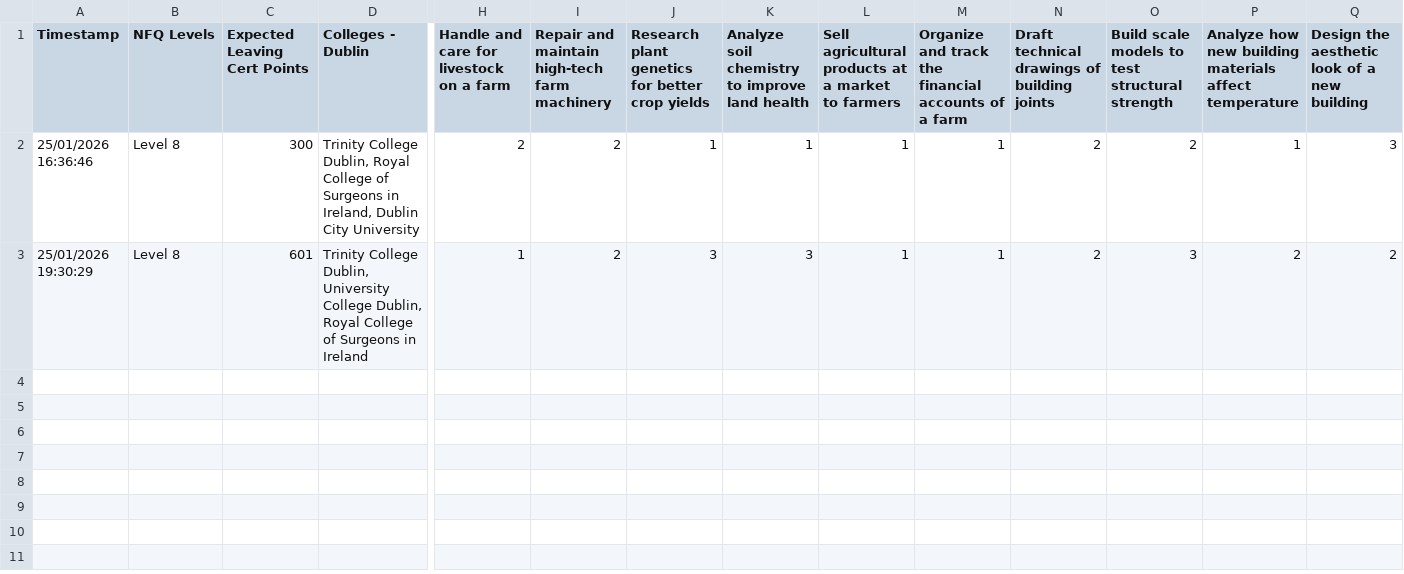
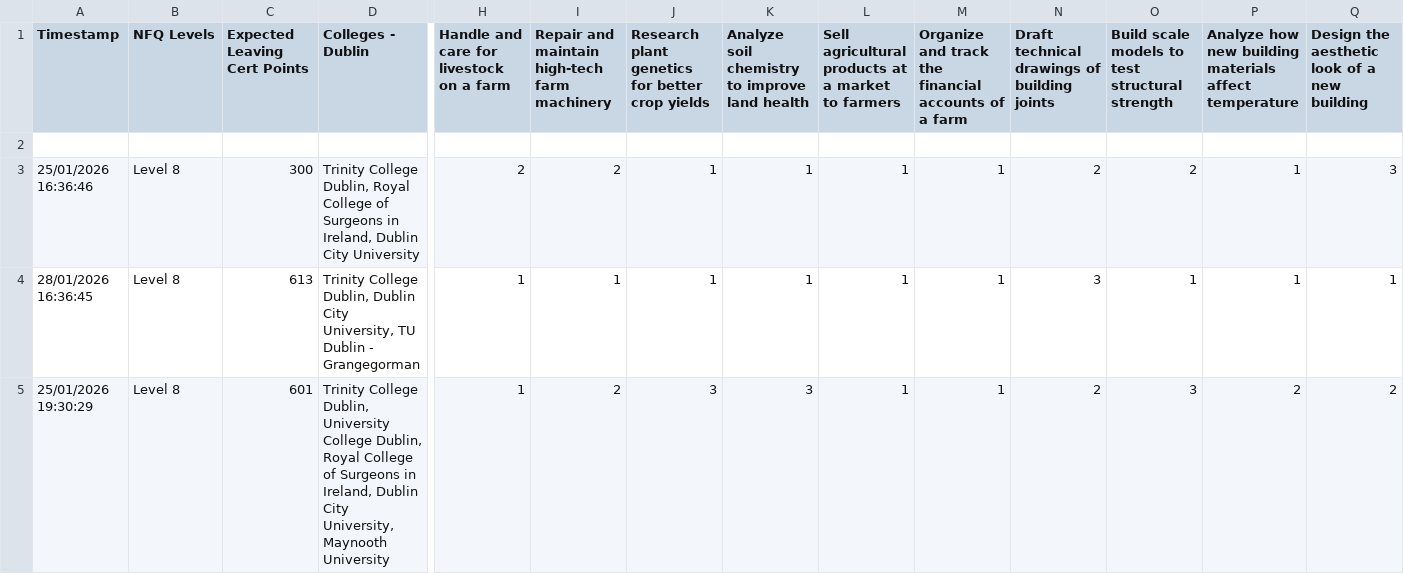
Before and after one commit to brendanmcc02/masters-thesis, a TSV file: college-course-recommender-system/survey-part-1-responses.tsv, drawn as a sheet; only a part is shown, gaps mark what is left out; addresses are those after the commit; rows hold the shown columns only; the diff names each change by its address in the sheet, - before the commit and + after, or states it on an @@ line.

```diff
--- a/college-course-recommender-system/survey-part-1-responses.tsv
+++ b/college-course-recommender-system/survey-part-1-responses.tsv
+row 2: (empty)
+row 4: 28/01/2026 16:36:45 | Level 8 | 613 | Trinity College Dublin, Dublin City University, TU Dublin - Grangegorman | 1 | 1 | 1 | 1 | 1 | 1 | 3 | 1 | 1 | 1
-D5 (Colleges - Dublin): …Surgeons in Ireland
+D5 (Colleges - Dublin): …Surgeons in Ireland, Dublin City University, Maynooth University
```
Also changed, not shown: college-course-recommender-system/survey-part-2-responses.tsv, college-course-recommender-system/user-evaluation-metrics.tsv, 5 other files.
